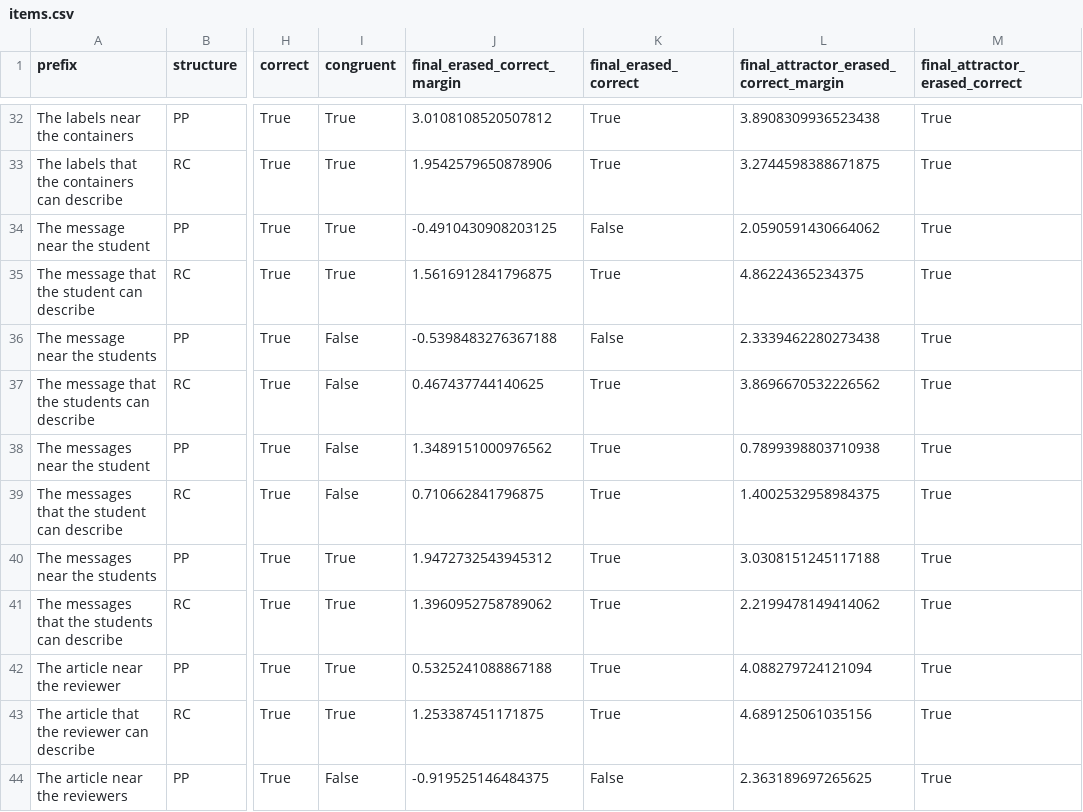
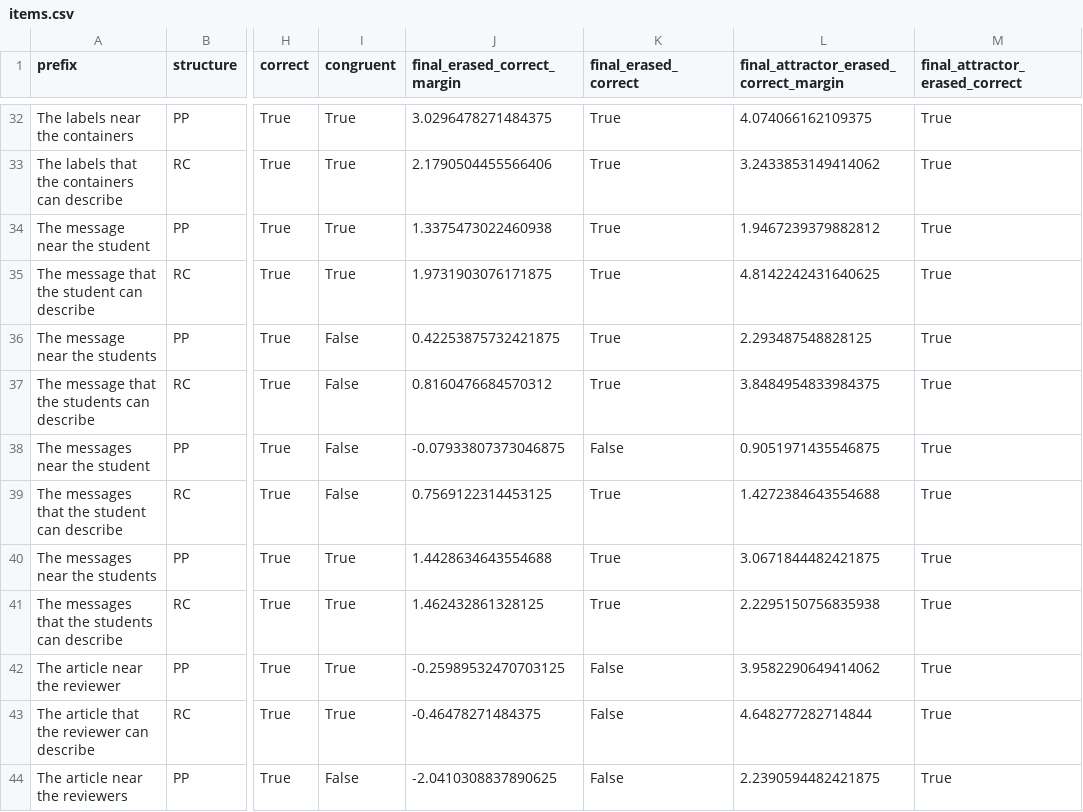
Before and after one commit to ImSpxrsh/PennLinguistics26, a CSV file: submissions/03_mechanistic_interpretability/results/items.csv, drawn as a sheet; only a part is shown, gaps mark what is left out; the diff covers the shown part only; the diff names each change by its address in the sheet, - before the commit and + after, or states it on an @@ line.

```diff
--- a/submissions/03_mechanistic_interpretability/results/items.csv
+++ b/submissions/03_mechanistic_interpretability/results/items.csv
-J32 (final_erased_correct_margin): 3.0108108520507812
+J32 (final_erased_correct_margin): 3.0296478271484375
-L32: 3.8908309936523438
+L32: 4.074066162109375
-J33 (final_erased_correct_margin): 1.9542579650878906
+J33 (final_erased_correct_margin): 2.1790504455566406
-L33: 3.2744598388671875
+L33: 3.2433853149414062
-J34 (final_erased_correct_margin): -0.4910430908203125
+J34 (final_erased_correct_margin): 1.3375473022460938
-K34 (final_erased_correct): False
+K34 (final_erased_correct): True
-L34: 2.0590591430664062
+L34: 1.9467239379882812
-J35 (final_erased_correct_margin): 1.5616912841796875
+J35 (final_erased_correct_margin): 1.9731903076171875
-L35: 4.86224365234375
+L35: 4.8142242431640625
-J36 (final_erased_correct_margin): -0.5398483276367188
+J36 (final_erased_correct_margin): 0.42253875732421875
-K36 (final_erased_correct): False
+K36 (final_erased_correct): True
-L36: 2.3339462280273438
+L36: 2.293487548828125
-J37 (final_erased_correct_margin): 0.467437744140625
+J37 (final_erased_correct_margin): 0.8160476684570312
-L37: 3.8696670532226562
+L37: 3.8484954833984375
-J38 (final_erased_correct_margin): 1.3489151000976562
+J38 (final_erased_correct_margin): -0.07933807373046875
-K38 (final_erased_correct): True
+K38 (final_erased_correct): False
-L38: 0.7899398803710938
+L38: 0.9051971435546875
-J39 (final_erased_correct_margin): 0.710662841796875
+J39 (final_erased_correct_margin): 0.7569122314453125
-L39: 1.4002532958984375
+L39: 1.4272384643554688
-J40 (final_erased_correct_margin): 1.9472732543945312
+J40 (final_erased_correct_margin): 1.4428634643554688
-L40: 3.0308151245117188
+L40: 3.0671844482421875
-J41 (final_erased_correct_margin): 1.3960952758789062
+J41 (final_erased_correct_margin): 1.462432861328125
-L41: 2.2199478149414062
+L41: 2.2295150756835938
-J42 (final_erased_correct_margin): 0.5325241088867188
+J42 (final_erased_correct_margin): -0.25989532470703125
-K42:K43 (final_erased_correct): True
+K42:K43 (final_erased_correct): False
-L42: 4.088279724121094
+L42: 3.9582290649414062
-J43 (final_erased_correct_margin): 1.253387451171875
+J43 (final_erased_correct_margin): -0.46478271484375
-L43: 4.689125061035156
+L43: 4.648277282714844
-J44 (final_erased_correct_margin): -0.919525146484375
+J44 (final_erased_correct_margin): -2.0410308837890625
-L44: 2.363189697265625
+L44: 2.2390594482421875
```
Also changed, not shown: 153 edited cells elsewhere in this file, submissions/03_mechanistic_interpretability/results/layer_results.csv, 14 other files.
